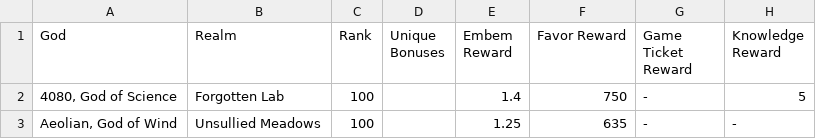
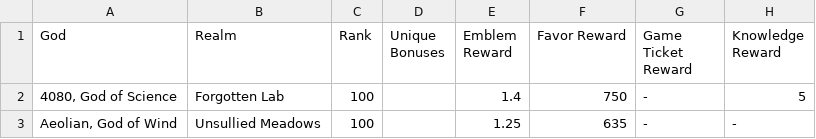
Before and after one commit to misterwtheface-oss/su-build-calc, a CSV file: data/favor/Favor_MAX.csv, drawn as a sheet; only a part is shown; the diff names each change by its address in the sheet, - before the commit and + after, or states it on an @@ line.

```diff
--- a/data/favor/Favor_MAX.csv
+++ b/data/favor/Favor_MAX.csv
-E1: Embem Reward
+E1: Emblem Reward
```
Also changed, not shown: data/favor/Favor_MTX.csv, 3 other files.
